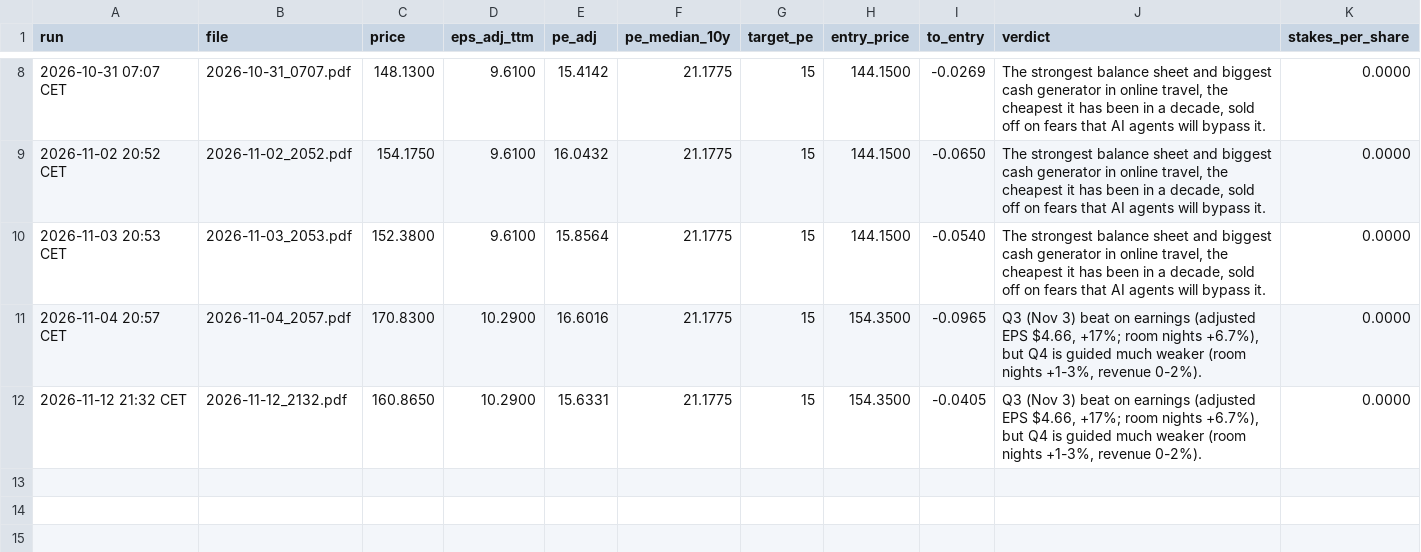
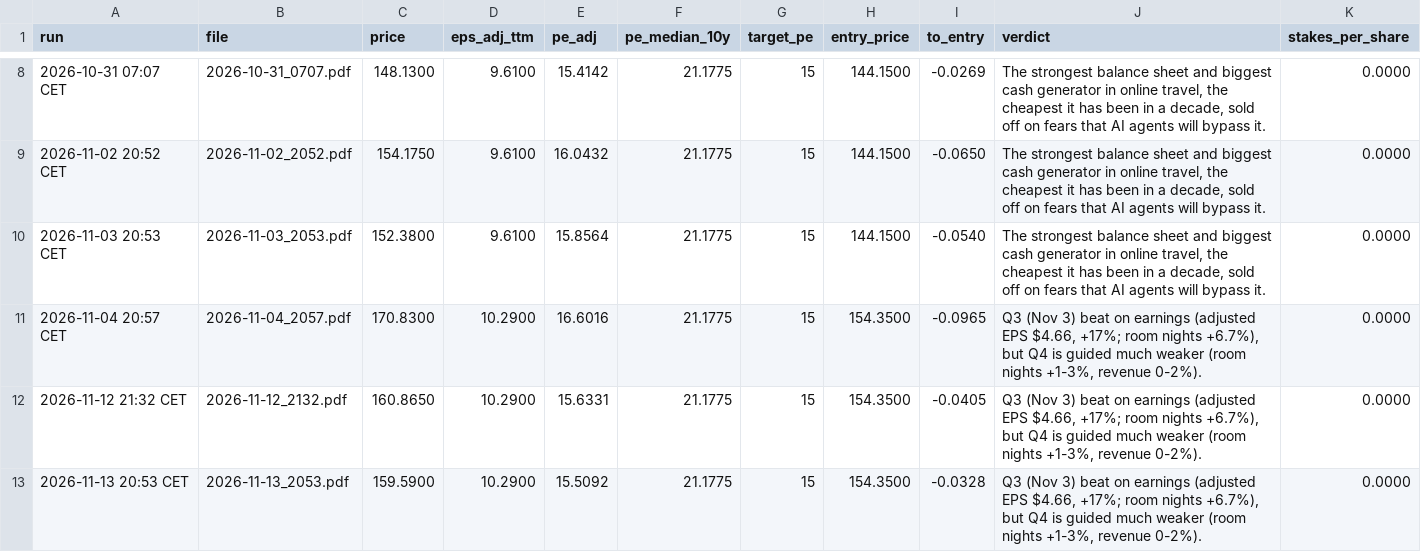
Before and after one commit to khalilvandian/Stock-analysis, a CSV file: analyses/BKNG/runs.csv, drawn as a sheet; only a part is shown, gaps mark what is left out.

```diff
--- a/analyses/BKNG/runs.csv
+++ b/analyses/BKNG/runs.csv
@@ -12 +12,2 @@ run,file,price,eps_adj_ttm,pe_adj,pe_median_10y,target_pe,entry_price,to_entry,v
 2026-11-12 21:32 CET,2026-11-12_2132.pdf,160.8650,10.2900,15.6331,21.1775,15,154.3500,-0.0405,"Q3 (Nov 3) beat on earnings (adjusted EPS $4.66, +17%; room nights +6.7%), but Q4 is guided much weaker (room nights +1-3%, revenue 0-2%).",0.0000
+2026-11-13 20:53 CET,2026-11-13_2053.pdf,159.5900,10.2900,15.5092,21.1775,15,154.3500,-0.0328,"Q3 (Nov 3) beat on earnings (adjusted EPS $4.66, +17%; room nights +6.7%), but Q4 is guided much weaker (room nights +1-3%, revenue 0-2%).",0.0000
```
Also changed, not shown: analyses/BSX/runs.csv, analyses/GOOGL/runs.csv, 26 other files.
